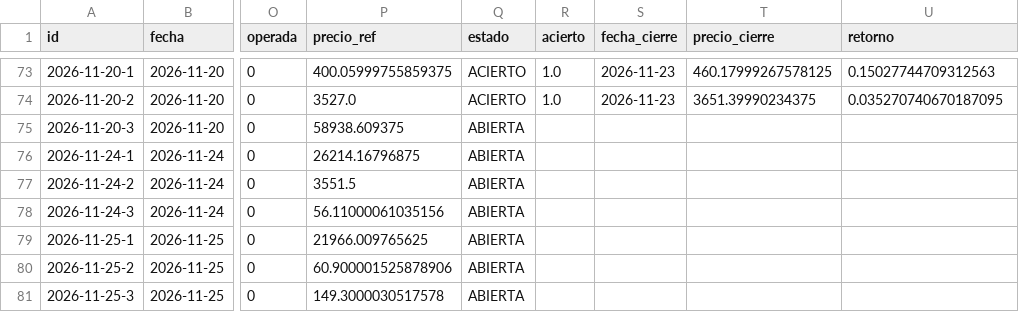
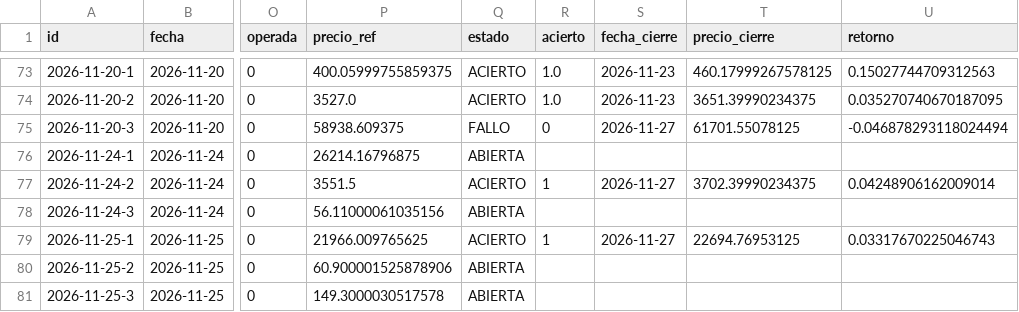
Before and after one commit to xqwertyx-ai/Tradingbot, a CSV file: data/dashboard/hipotesis.csv, drawn as a sheet; only a part is shown, gaps mark what is left out; the diff names each change by its address in the sheet, - before the commit and + after, or states it on an @@ line.

```diff
--- a/data/dashboard/hipotesis.csv
+++ b/data/dashboard/hipotesis.csv
-Q75 (estado): ABIERTA
+Q75 (estado): FALLO
-R75 (acierto): (empty)
+R75 (acierto): 0
-S75 (fecha_cierre): (empty)
+S75 (fecha_cierre): 2026-11-27
-T75 (precio_cierre): (empty)
+T75 (precio_cierre): 61701.55078125
-U75 (retorno): (empty)
+U75 (retorno): -0.046878293118024494
-Q77 (estado): ABIERTA
+Q77 (estado): ACIERTO
-R77 (acierto): (empty)
+R77 (acierto): 1
-S77 (fecha_cierre): (empty)
+S77 (fecha_cierre): 2026-11-27
-T77 (precio_cierre): (empty)
+T77 (precio_cierre): 3702.39990234375
-U77 (retorno): (empty)
+U77 (retorno): 0.04248906162009014
-Q79 (estado): ABIERTA
+Q79 (estado): ACIERTO
-R79 (acierto): (empty)
+R79 (acierto): 1
-S79 (fecha_cierre): (empty)
+S79 (fecha_cierre): 2026-11-27
-T79 (precio_cierre): (empty)
+T79 (precio_cierre): 22694.76953125
-U79 (retorno): (empty)
+U79 (retorno): 0.03317670225046743
```
Also changed, not shown: 10 other files.
